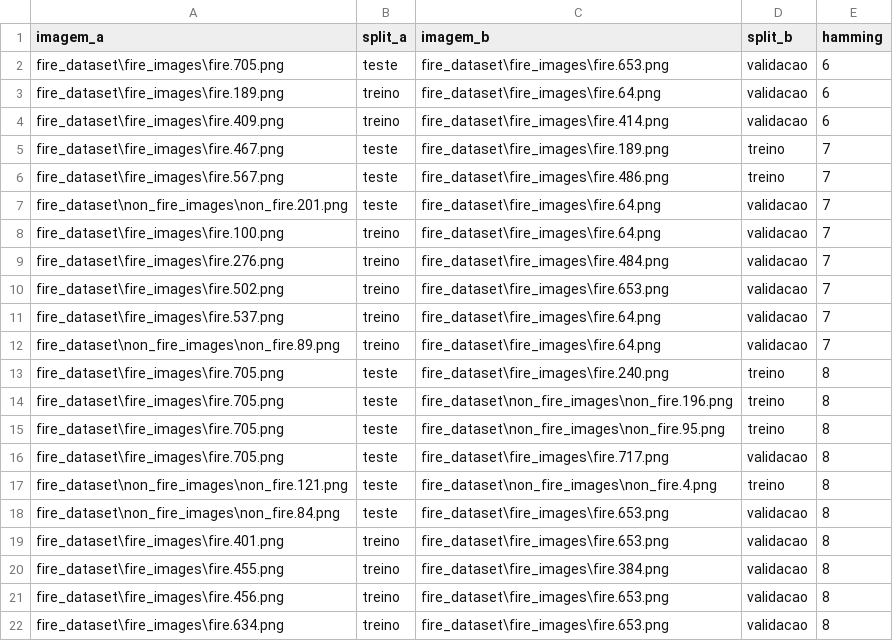
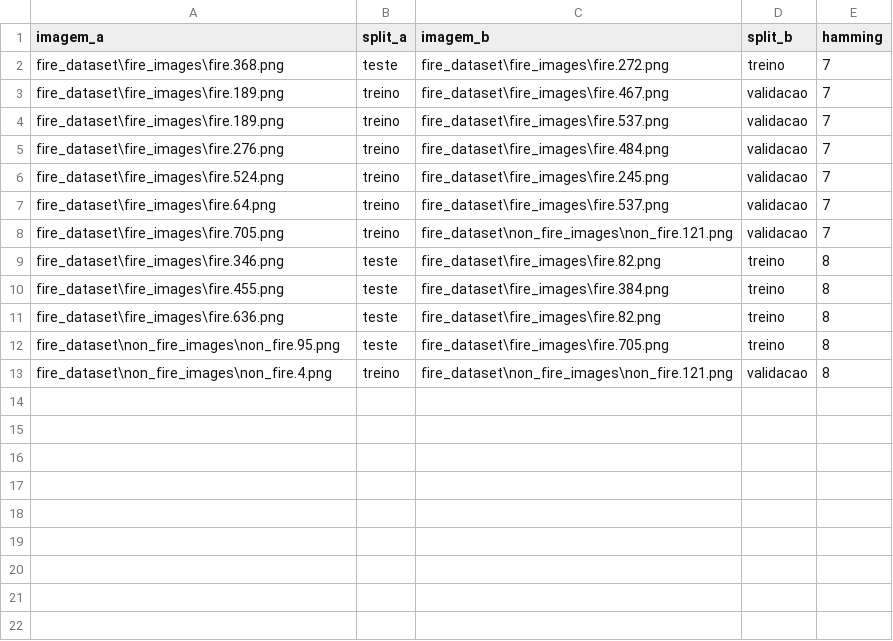
Before and after one commit to mariadlribeiro/dataset_ignis_alert, a CSV file: relatorios/04_divisao/pares_proximos_entre_splits.csv, drawn as a sheet.

```diff
--- a/relatorios/04_divisao/pares_proximos_entre_splits.csv
+++ b/relatorios/04_divisao/pares_proximos_entre_splits.csv
@@ -1,22 +1,13 @@
 imagem_a,split_a,imagem_b,split_b,hamming
-fire_dataset\fire_images\fire.705.png,teste,fire_dataset\fire_images\fire.653.png,validacao,6
-fire_dataset\fire_images\fire.189.png,treino,fire_dataset\fire_images\fire.64.png,validacao,6
-fire_dataset\fire_images\fire.409.png,treino,fire_dataset\fire_images\fire.414.png,validacao,6
-fire_dataset\fire_images\fire.467.png,teste,fire_dataset\fire_images\fire.189.png,treino,7
-fire_dataset\fire_images\fire.567.png,teste,fire_dataset\fire_images\fire.486.png,treino,7
-fire_dataset\non_fire_images\non_fire.201.png,teste,fire_dataset\fire_images\fire.64.png,validacao,7
-fire_dataset\fire_images\fire.100.png,treino,fire_dataset\fire_images\fire.64.png,validacao,7
+fire_dataset\fire_images\fire.368.png,teste,fire_dataset\fire_images\fire.272.png,treino,7
+fire_dataset\fire_images\fire.189.png,treino,fire_dataset\fire_images\fire.467.png,validacao,7
+fire_dataset\fire_images\fire.189.png,treino,fire_dataset\fire_images\fire.537.png,validacao,7
 fire_dataset\fire_images\fire.276.png,treino,fire_dataset\fire_images\fire.484.png,validacao,7
-fire_dataset\fire_images\fire.502.png,treino,fire_dataset\fire_images\fire.653.png,validacao,7
-fire_dataset\fire_images\fire.537.png,treino,fire_dataset\fire_images\fire.64.png,validacao,7
-fire_dataset\non_fire_images\non_fire.89.png,treino,fire_dataset\fire_images\fire.64.png,validacao,7
-fire_dataset\fire_images\fire.705.png,teste,fire_dataset\fire_images\fire.240.png,treino,8
-fire_dataset\fire_images\fire.705.png,teste,fire_dataset\non_fire_images\non_fire.196.png,treino,8
-fire_dataset\fire_images\fire.705.png,teste,fire_dataset\non_fire_images\non_fire.95.png,treino,8
-fire_dataset\fire_images\fire.705.png,teste,fire_dataset\fire_images\fire.717.png,validacao,8
-fire_dataset\non_fire_images\non_fire.121.png,teste,fire_dataset\non_fire_images\non_fire.4.png,treino,8
-fire_dataset\non_fire_images\non_fire.84.png,teste,fire_dataset\fire_images\fire.653.png,validacao,8
-fire_dataset\fire_images\fire.401.png,treino,fire_dataset\fire_images\fire.653.png,validacao,8
-fire_dataset\fire_images\fire.455.png,treino,fire_dataset\fire_images\fire.384.png,validacao,8
-fire_dataset\fire_images\fire.456.png,treino,fire_dataset\fire_images\fire.653.png,validacao,8
-fire_dataset\fire_images\fire.634.png,treino,fire_dataset\fire_images\fire.653.png,validacao,8
+fire_dataset\fire_images\fire.524.png,treino,fire_dataset\fire_images\fire.245.png,validacao,7
+fire_dataset\fire_images\fire.64.png,treino,fire_dataset\fire_images\fire.537.png,validacao,7
+fire_dataset\fire_images\fire.705.png,treino,fire_dataset\non_fire_images\non_fire.121.png,validacao,7
+fire_dataset\fire_images\fire.346.png,teste,fire_dataset\fire_images\fire.82.png,treino,8
+fire_dataset\fire_images\fire.455.png,teste,fire_dataset\fire_images\fire.384.png,treino,8
+fire_dataset\fire_images\fire.636.png,teste,fire_dataset\fire_images\fire.82.png,treino,8
+fire_dataset\non_fire_images\non_fire.95.png,teste,fire_dataset\fire_images\fire.705.png,treino,8
+fire_dataset\non_fire_images\non_fire.4.png,treino,fire_dataset\non_fire_images\non_fire.121.png,validacao,8
```
Also changed, not shown: relatorios/03_duplicatas/conflitos_rotulo.csv, relatorios/03_duplicatas/grupos.csv, 5 other files.
